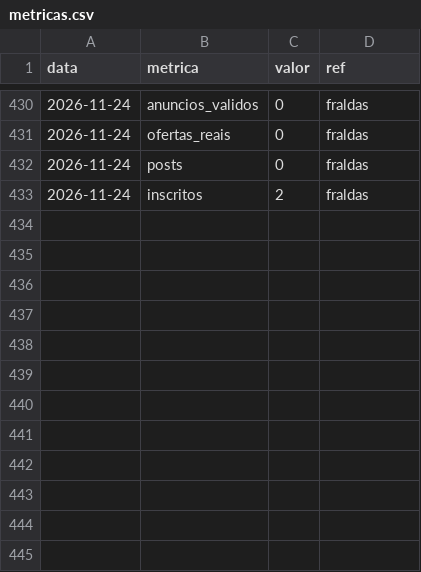
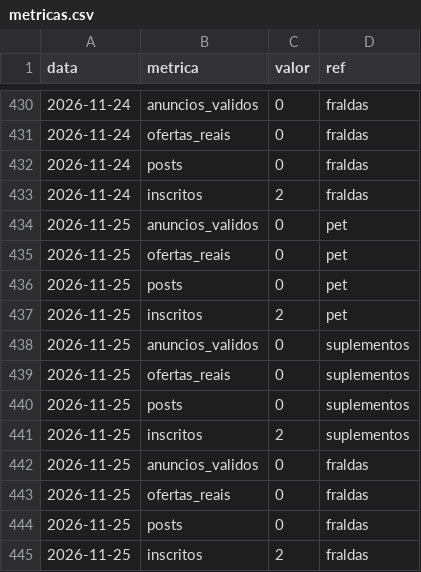
Before and after one commit to jeanluyac-sketch/preco-real, a CSV file: metricas.csv, drawn as a sheet; only a part is shown, gaps mark what is left out; the diff names each change by its address in the sheet, - before the commit and + after, or states it on an @@ line.

```diff
--- a/metricas.csv
+++ b/metricas.csv
+row 434: 2026-11-25 | anuncios_validos | 0 | pet
+row 435: 2026-11-25 | ofertas_reais | 0 | pet
+row 436: 2026-11-25 | posts | 0 | pet
+row 437: 2026-11-25 | inscritos | 2 | pet
+row 438: 2026-11-25 | anuncios_validos | 0 | suplementos
+row 439: 2026-11-25 | ofertas_reais | 0 | suplementos
+row 440: 2026-11-25 | posts | 0 | suplementos
+row 441: 2026-11-25 | inscritos | 2 | suplementos
+row 442: 2026-11-25 | anuncios_validos | 0 | fraldas
+row 443: 2026-11-25 | ofertas_reais | 0 | fraldas
+row 444: 2026-11-25 | posts | 0 | fraldas
+row 445: 2026-11-25 | inscritos | 2 | fraldas
```
Also changed, not shown: dados/metricas.csv.
